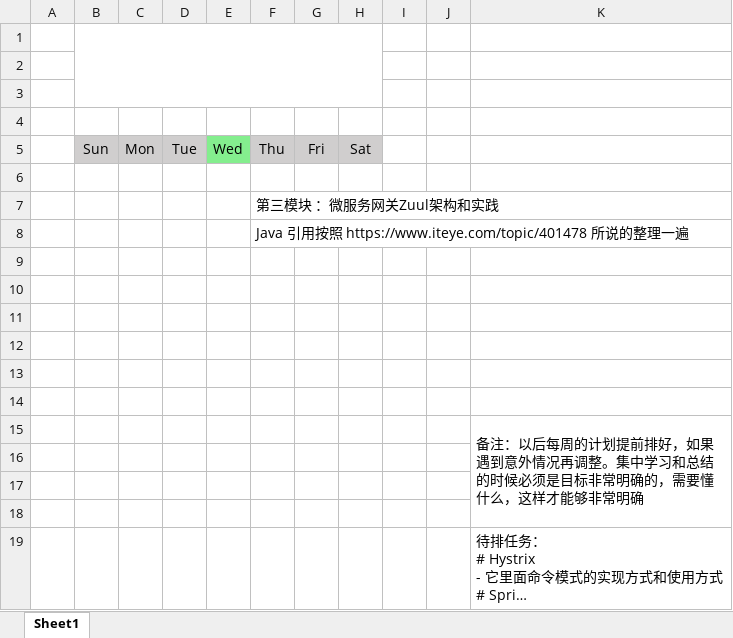
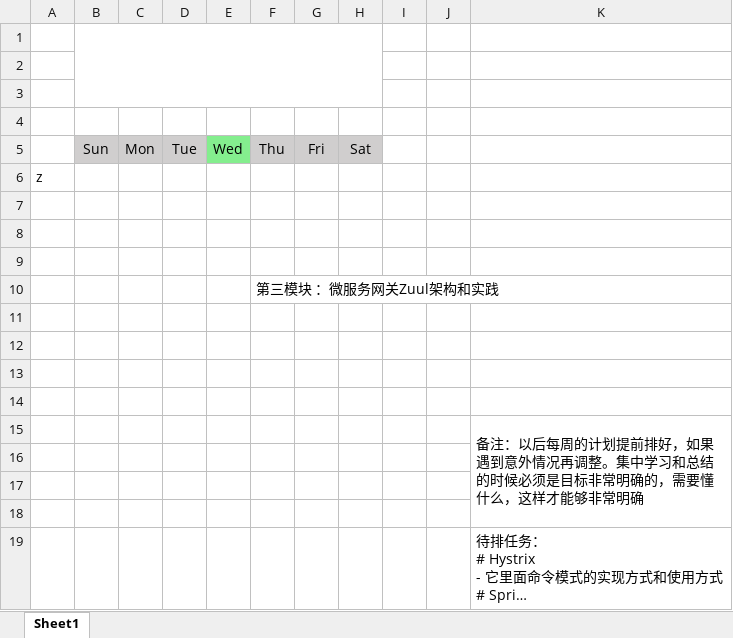
Before and after one commit to zhixiangyuan/zhixiangyuan.github.io, an Excel workbook: tmp/class schedule.xlsx, sheet Sheet1, drawn as a sheet; long unchanged cells end in …; values as stored, in another font and other column widths than the file's, no borders; removed rows and columns are numbered as before the commit, all else as after; the diff names each change by its address in the sheet, - before the commit and + after, or states it on an @@ line.

```diff
--- a/tmp/class schedule.xlsx (sheet Sheet1)
+++ b/tmp/class schedule.xlsx (sheet Sheet1)
+row 6: z
+row 7: (empty)
+row 8: (empty)
-row 8:  |  |  |  |  | Java 引用按照 https://www.iteye.com/topic/401478 所说的整理一遍
-row 9: (empty)
-row 10: (empty)
```
Also changed, not shown: 2 other files.
